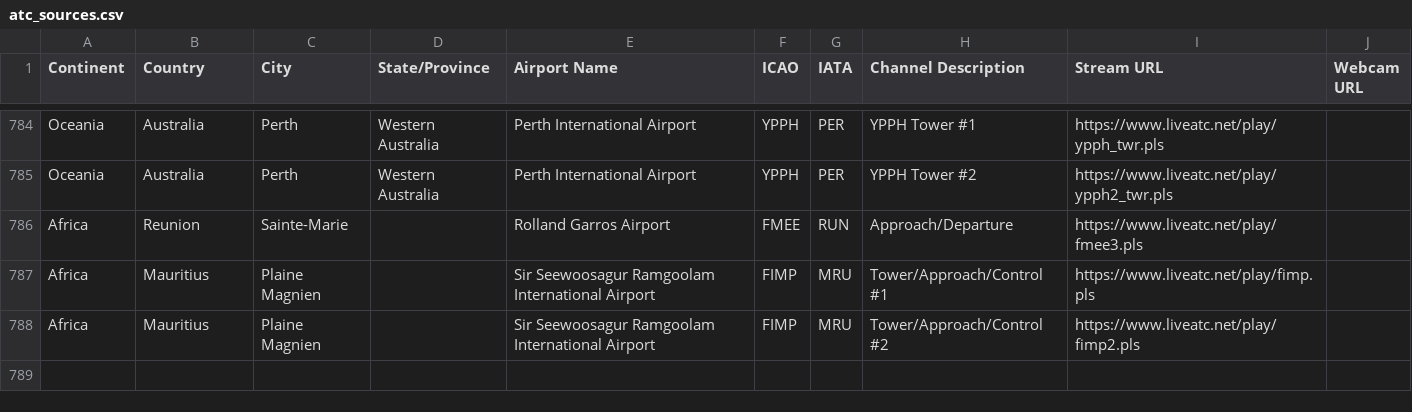
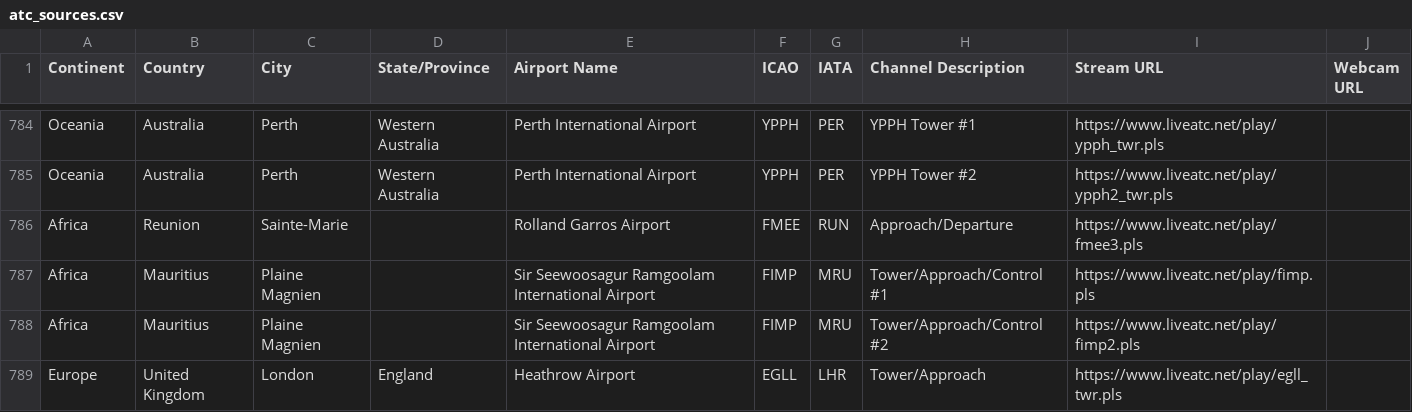
Before and after one commit to RoMinjun/lofiatc.ps1, a CSV file: atc_sources.csv, drawn as a sheet; only a part is shown, gaps mark what is left out.

Commit message:
Add ATC source update script

```diff
--- a/atc_sources.csv
+++ b/atc_sources.csv
@@ -788 +788,2 @@
 "Africa","Mauritius","Plaine Magnien","","Sir Seewoosagur Ramgoolam International Airport","FIMP","MRU","Tower/Approach/Control #2","https://www.liveatc.net/play/fimp2.pls",""
+"Europe","United Kingdom","London","England","Heathrow Airport","EGLL","LHR","Tower/Approach","https://www.liveatc.net/play/egll_twr.pls",""
```
Also changed, not shown: 2 other files.
